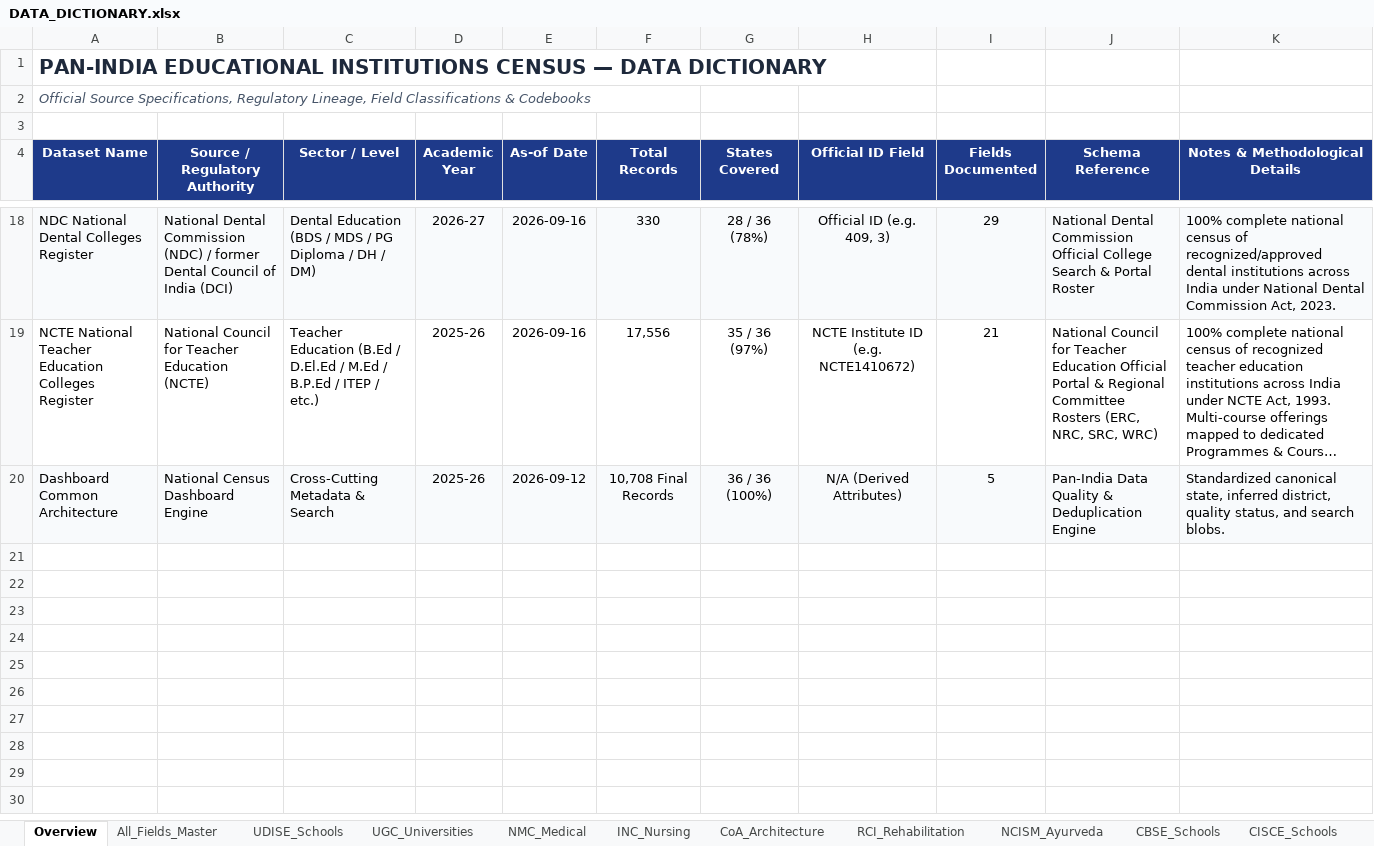
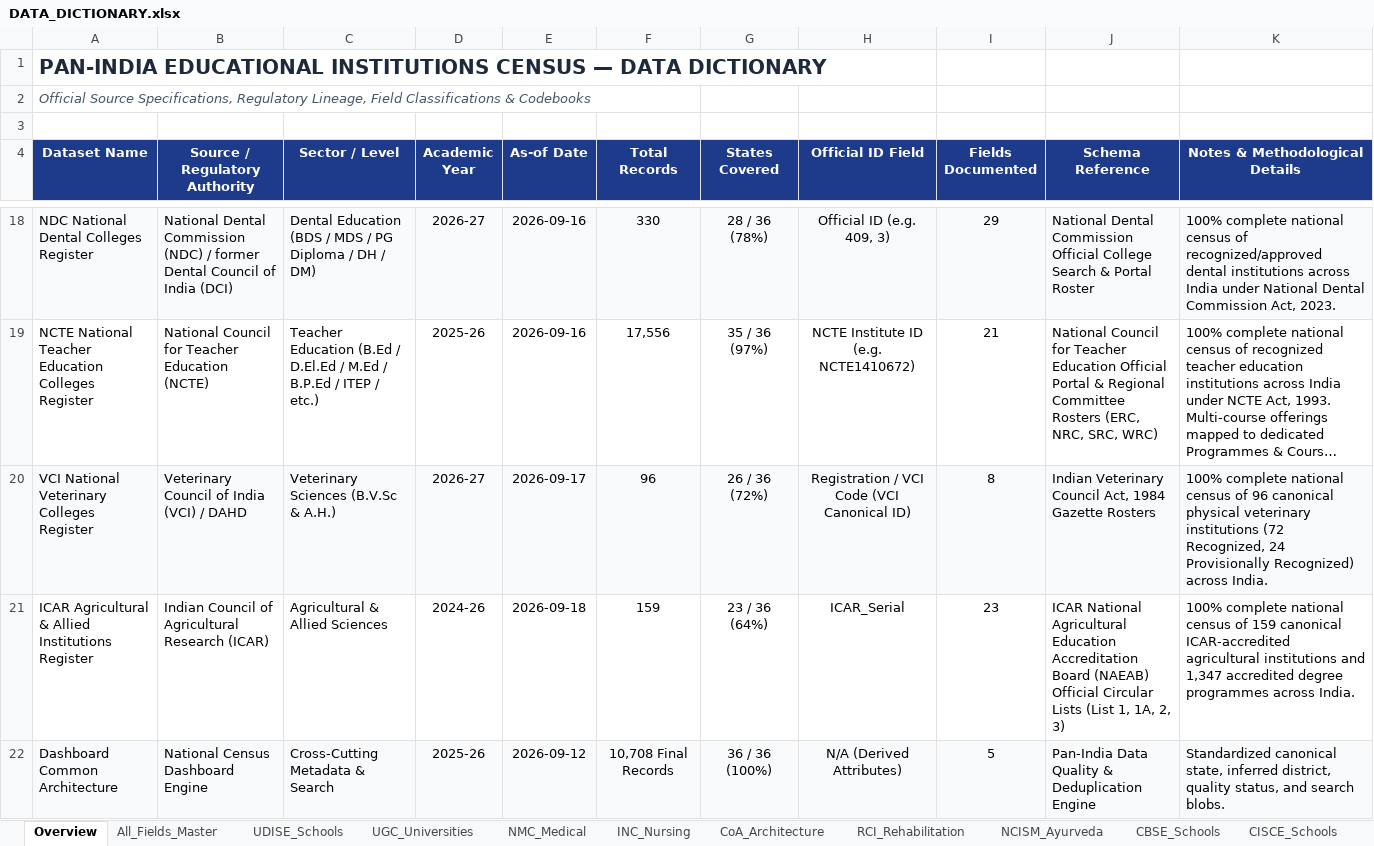
Before and after one commit to srivarshitha-812/pan-India-educational-institutions-dashboard, an Excel workbook: DATA_DICTIONARY.xlsx, sheet Overview, drawn as a sheet; only a part is shown, gaps mark what is left out; long unchanged cells end in …; values as stored, in another font and other column widths than the file's, no borders; the diff names each change by its address in the sheet, - before the commit and + after, or states it on an @@ line.

Commit message:
feat(icar): extract, validate and integrate ICAR agricultural institutions dataset (159 canonical institutions, 1347 programmes across 23 States/UTs)

```diff
--- a/DATA_DICTIONARY.xlsx (sheet Overview)
+++ b/DATA_DICTIONARY.xlsx (sheet Overview)
+row 20: VCI National Veterinary Colleges Register | Veterinary Council of India (VCI) / DAHD | Veterinary Sciences (B.V.Sc & A.H.) | 2026-27 | 2026-09-17 | 96 | 26 / 36 (72%) | Registration / VCI Code (VCI Canonical ID) | 8 | Indian Veterinary Council Act, 1984 Gazette Rosters | 100% complete national census of 96 canonical physical veterinary institutions (72 Recognized, 24 Provisionally Recognized) across India.
+row 21: ICAR Agricultural & Allied Institutions Register | Indian Council of Agricultural Research (ICAR) | Agricultural & Allied Sciences | 2024-26 | 2026-09-18 | 159 | 23 / 36 (64%) | ICAR_Serial | 23 | ICAR National Agricultural Education Accreditation Board (NAEAB) Official Circular Lists (List 1, 1A, 2, 3) | 100% complete national census of 159 canonical ICAR-accredited agricultural institutions and 1,347 accredited degree programmes across India.
```
Also changed, not shown: 12 other files.
